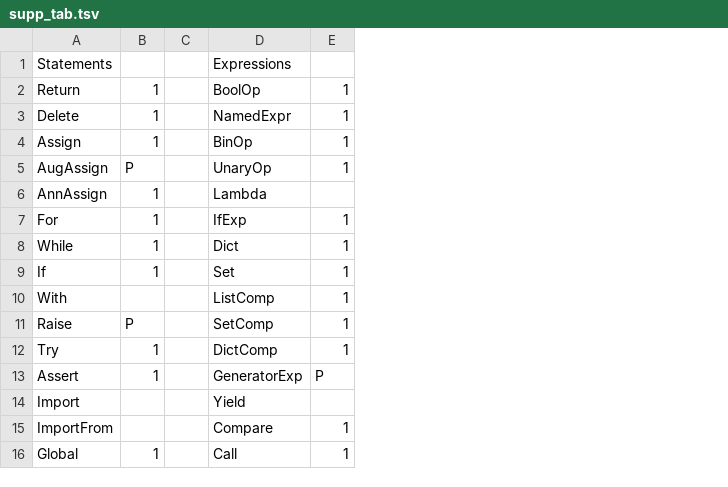
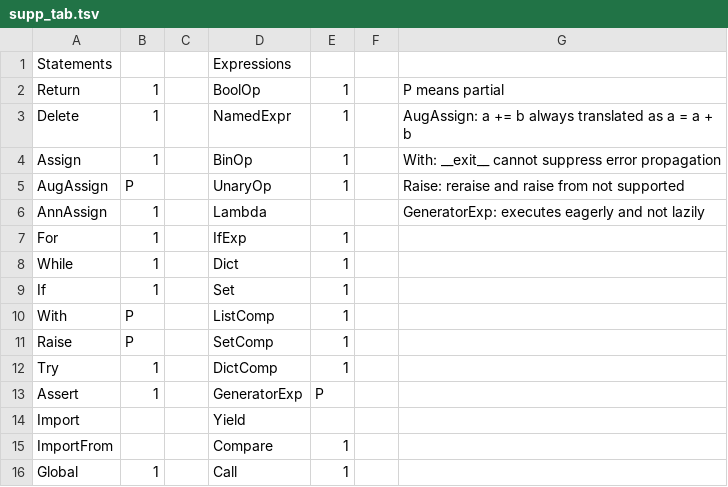
Before and after one commit to eliphatfs/yapyjit, a TSV file: supp_tab.tsv, drawn as a sheet; only a part is shown; the diff names each change by its address in the sheet, - before the commit and + after, or states it on an @@ line.

```diff
--- a/supp_tab.tsv
+++ b/supp_tab.tsv
+column F, empty
+column G, rows 2-6: P means partial | AugAssign: a += b always translated as a = a + b | With: __exit__ cannot suppress error propagation | Raise: reraise and raise from not supported | GeneratorExp: executes eagerly and not lazily
-B10: (empty)
+B10: P
```
Also changed, not shown: 1 other file.
